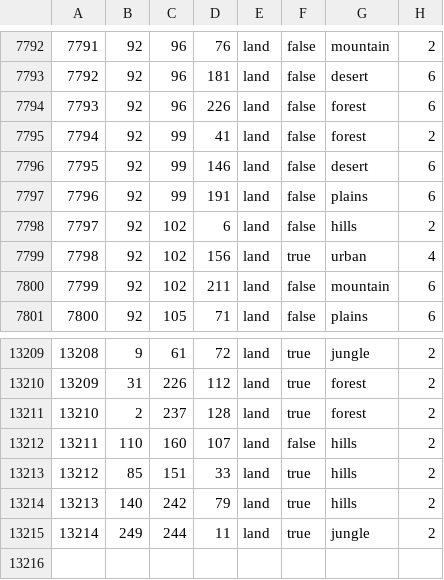
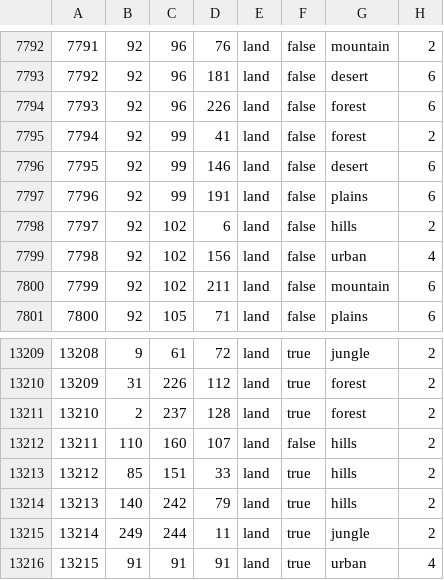
Before and after one commit to NewGrestin/PaxBritannicaRedux, a CSV file: map/definition.csv, drawn as a sheet; only a part is shown, gaps mark what is left out.

```diff
--- a/map/definition.csv
+++ b/map/definition.csv
@@ -7798,3 +7798,3 @@
 7797;92;102;6;land;false;hills;2
-7798;92;102;156;land;true;urban;4
+7798;92;102;156;land;false;urban;4
 7799;92;102;211;land;false;mountain;6
@@ -13215 +13215,2 @@
 13214;249;244;11;land;true;jungle;2
+13215;91;91;91;land;true;urban;4
```
Also changed, not shown: 11 other files.
